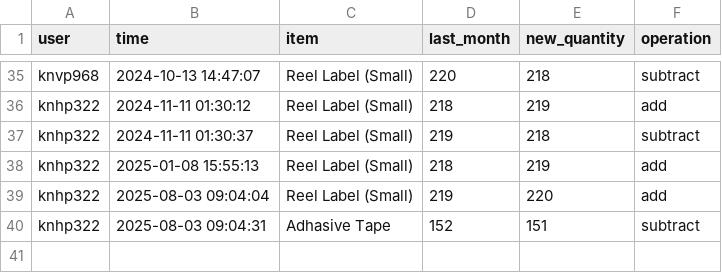
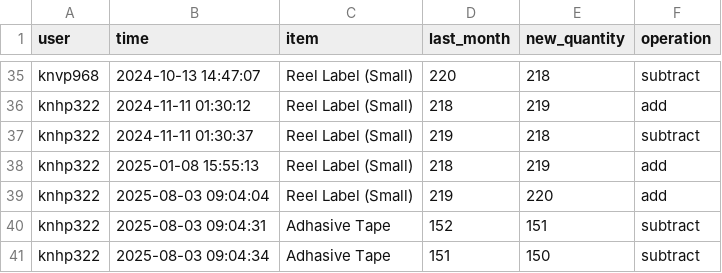
Before and after one commit to shehabsow/STG-2024, a CSV file: logs.csv, drawn as a sheet; only a part is shown, gaps mark what is left out.

Commit message:
Updated logs CSV

```diff
--- a/logs.csv
+++ b/logs.csv
@@ -40 +40,2 @@ knhp322,2025-08-03 09:04:04,Reel Label (Small),219,220,add
 knhp322,2025-08-03 09:04:31,Adhasive Tape,152,151,subtract
+knhp322,2025-08-03 09:04:34,Adhasive Tape,151,150,subtract
```
